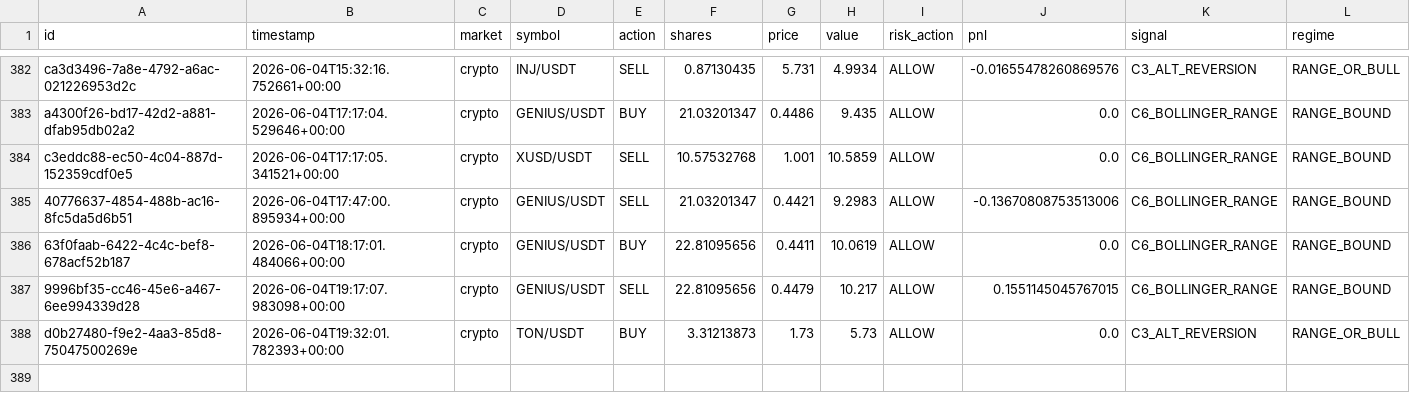
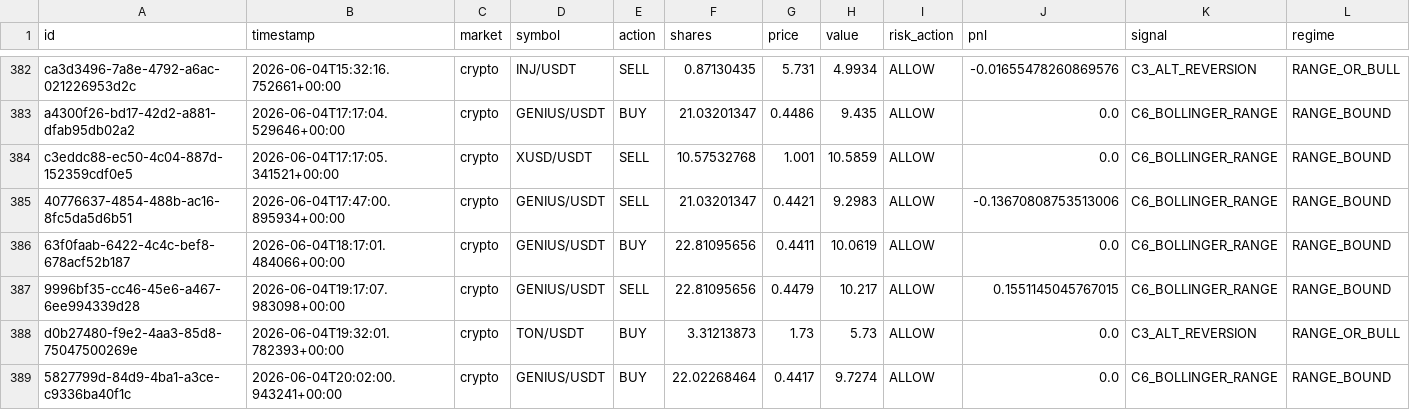
Before and after one commit to Puneethmp/AAATS, a CSV file: runtime/paper_trades.csv, drawn as a sheet; only a part is shown, gaps mark what is left out; rows hold the shown columns only; the diff names each change by its address in the sheet, - before the commit and + after, or states it on an @@ line.

Commit message:
auto: 2026-06-04T20:15:10Z trades + logs

```diff
--- a/runtime/paper_trades.csv
+++ b/runtime/paper_trades.csv
+row 389: 5827799d-84d9-4ba1-a3ce-c9336ba40f1c | 2026-06-04T20:02:00.943241+00:00 | crypto | GENIUS/USDT | BUY | 22.02268464 | 0.4417 | 9.7274 | ALLOW | 0.0 | C6_BOLLINGER_RANGE | RANGE_BOUND
```
Also changed, not shown: 9 other files.
